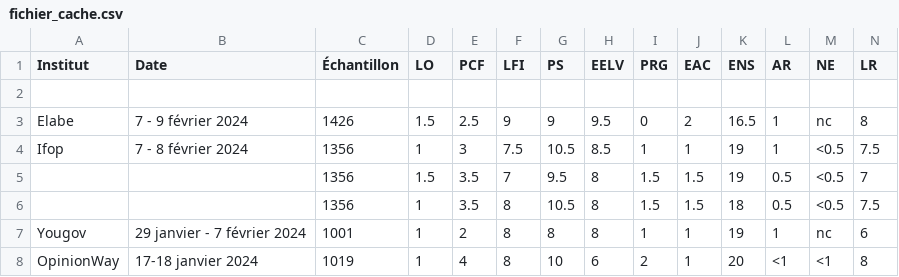
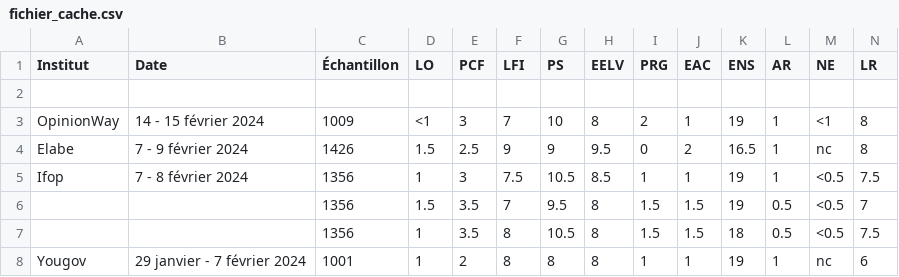
Before and after one commit to Superchick-87/SondagesEuropennes2024, a CSV file: fichier_cache.csv, drawn as a sheet; only a part is shown; the shorter side is filled out with more unchanged rows; rows hold the shown columns only; the diff covers the shown part only; the diff names each change by its address in the sheet, - before the commit and + after, or states it on an @@ line.

```diff
--- a/fichier_cache.csv
+++ b/fichier_cache.csv
+row 3: OpinionWay | 14 - 15 février 2024 | 1009 | <1 | 3 | 7 | 10 | 8 | 2 | 1 | 19 | 1 | <1 | 8
```
Also changed, not shown: 62 added rows and 34 edited cells elsewhere in this file, 3 other files.
